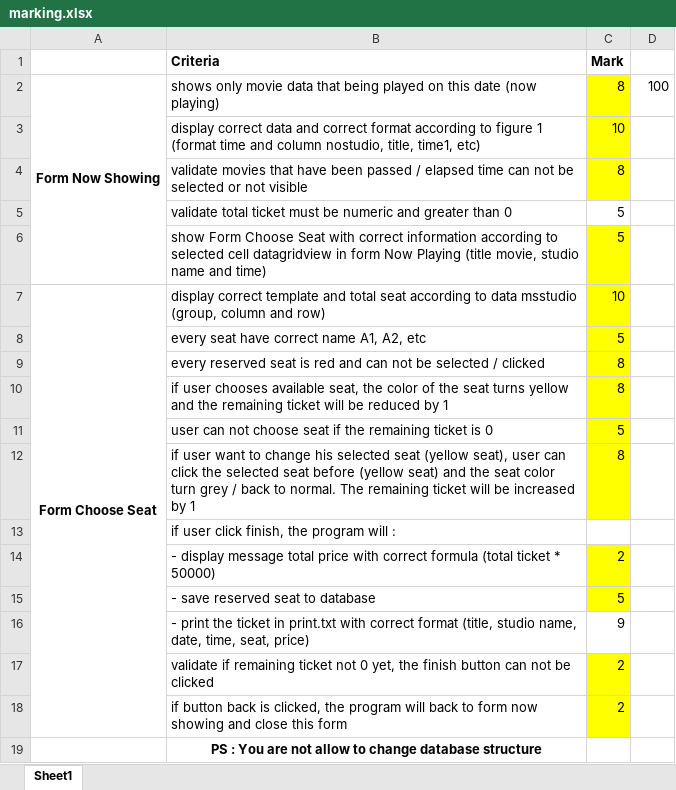
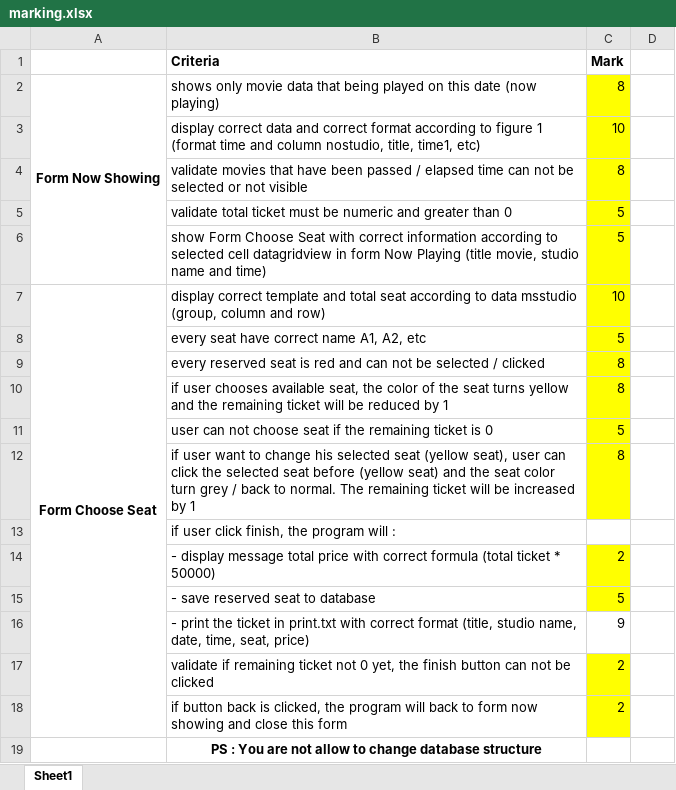
Before and after one commit to LethalWarrior/BNSC-2017, an Excel workbook: Session1/marking.xlsx, sheet Sheet1, drawn as a sheet; values as stored, in another font and other column widths than the file's, no borders; the diff names each change by its address in the sheet, - before the commit and + after, or states it on an @@ line.

```diff
--- a/Session1/marking.xlsx (sheet Sheet1)
+++ b/Session1/marking.xlsx (sheet Sheet1)
-D2: 100
+D2: (empty)
-C5 fill: none
+C5 fill: #FFFF00
```
Also changed, not shown: 7 other files.
